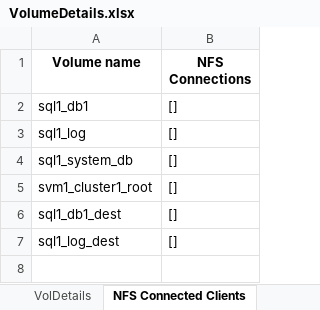
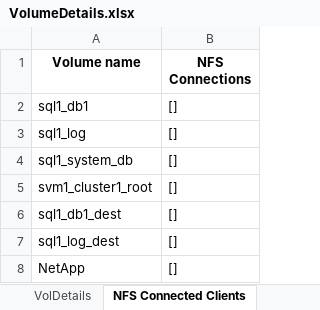
Before and after one commit to babusmahadb/test, an Excel workbook: VolumeDetails.xlsx, sheet NFS Connected Clients, drawn as a sheet; values as stored, in another font and other column widths than the file's, no borders; the diff names each change by its address in the sheet, - before the commit and + after, or states it on an @@ line.

```diff
--- a/VolumeDetails.xlsx (sheet NFS Connected Clients)
+++ b/VolumeDetails.xlsx (sheet NFS Connected Clients)
+row 8: NetApp | []
```
Also changed, not shown: sheet VolDetails, sheet Qtree and Quota, other sheet tabs, clstrvol.xlsx, svmvol.xlsx, 1 other file.
